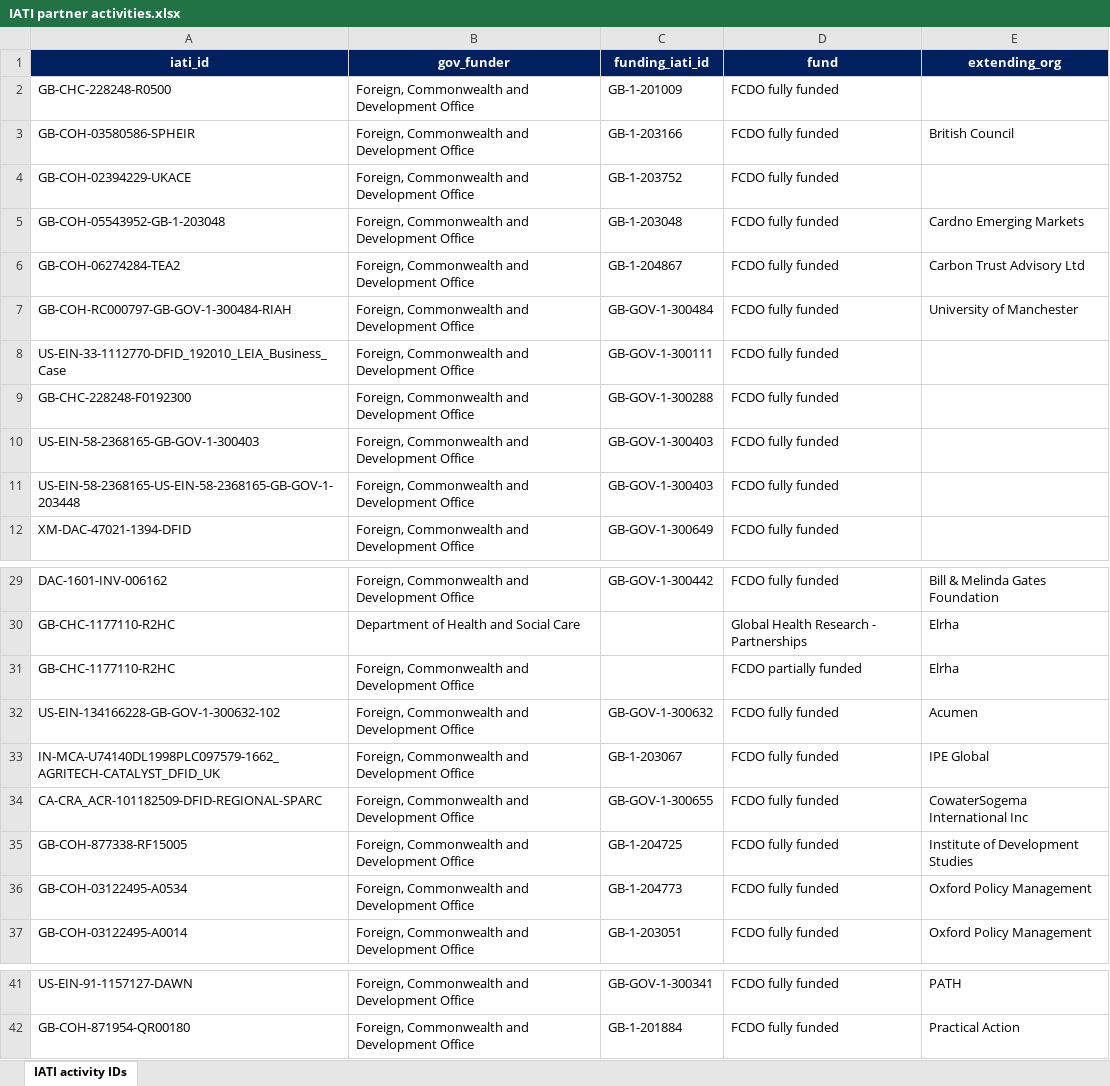
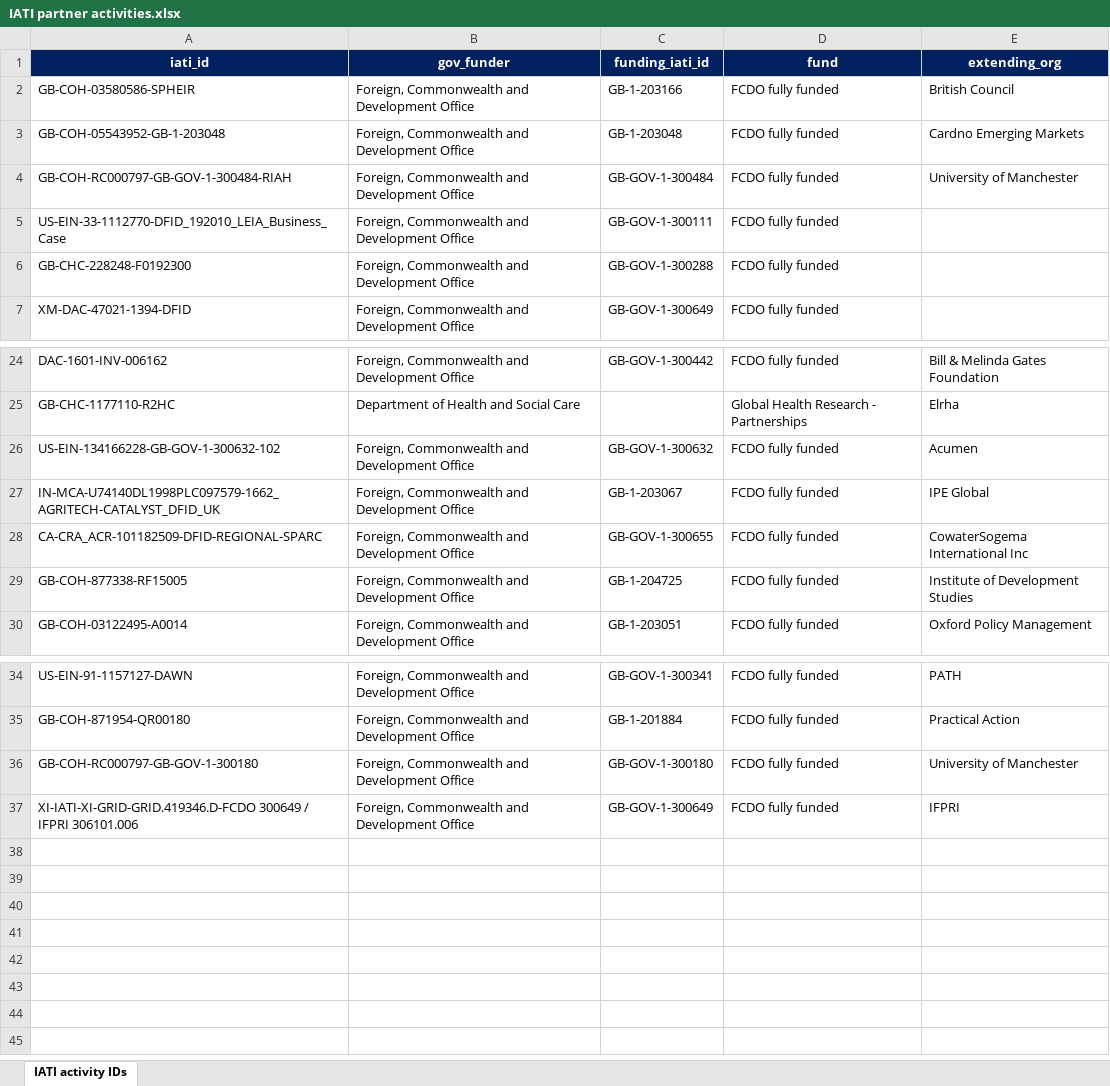
Before and after one commit to kprior91/ODA_research_and_innovation, an Excel workbook: Inputs/IATI partner activities.xlsx, sheet IATI activity IDs, drawn as a sheet; only a part is shown, gaps mark what is left out; values as stored, in another font and other column widths than the file's, no borders; conditional formats not drawn; removed rows and columns are numbered as before the commit, all else as after; the diff names each change by its address in the sheet, - before the commit and + after, or states it on an @@ line.

```diff
--- a/Inputs/IATI partner activities.xlsx (sheet IATI activity IDs)
+++ b/Inputs/IATI partner activities.xlsx (sheet IATI activity IDs)
-row 2: GB-CHC-228248-R0500 | Foreign, Commonwealth and Development Office | GB-1-201009 | FCDO fully funded
-row 4: GB-COH-02394229-UKACE | Foreign, Commonwealth and Development Office | GB-1-203752 | FCDO fully funded
-row 6: GB-COH-06274284-TEA2 | Foreign, Commonwealth and Development Office | GB-1-204867 | FCDO fully funded | Carbon Trust Advisory Ltd
-row 10: US-EIN-58-2368165-GB-GOV-1-300403 | Foreign, Commonwealth and Development Office | GB-GOV-1-300403 | FCDO fully funded
-row 11: US-EIN-58-2368165-US-EIN-58-2368165-GB-GOV-1-203448 | Foreign, Commonwealth and Development Office | GB-GOV-1-300403 | FCDO fully funded
-row 31: GB-CHC-1177110-R2HC | Foreign, Commonwealth and Development Office |  | FCDO partially funded | Elrha
-row 36: GB-COH-03122495-A0534 | Foreign, Commonwealth and Development Office | GB-1-204773 | FCDO fully funded | Oxford Policy Management
+row 36: GB-COH-RC000797-GB-GOV-1-300180 | Foreign, Commonwealth and Development Office | GB-GOV-1-300180 | FCDO fully funded | University of Manchester
+row 37: XI-IATI-XI-GRID-GRID.419346.D-FCDO 300649 / IFPRI 306101.006 | Foreign, Commonwealth and Development Office | GB-GOV-1-300649 | FCDO fully funded | IFPRI
```
Also changed, not shown: Inputs/Active Partnership record - 25 01 2021 (ODA labelled).xlsx, Inputs/UKRI non GCRF-Newton projects.xlsx, 19 other files.
